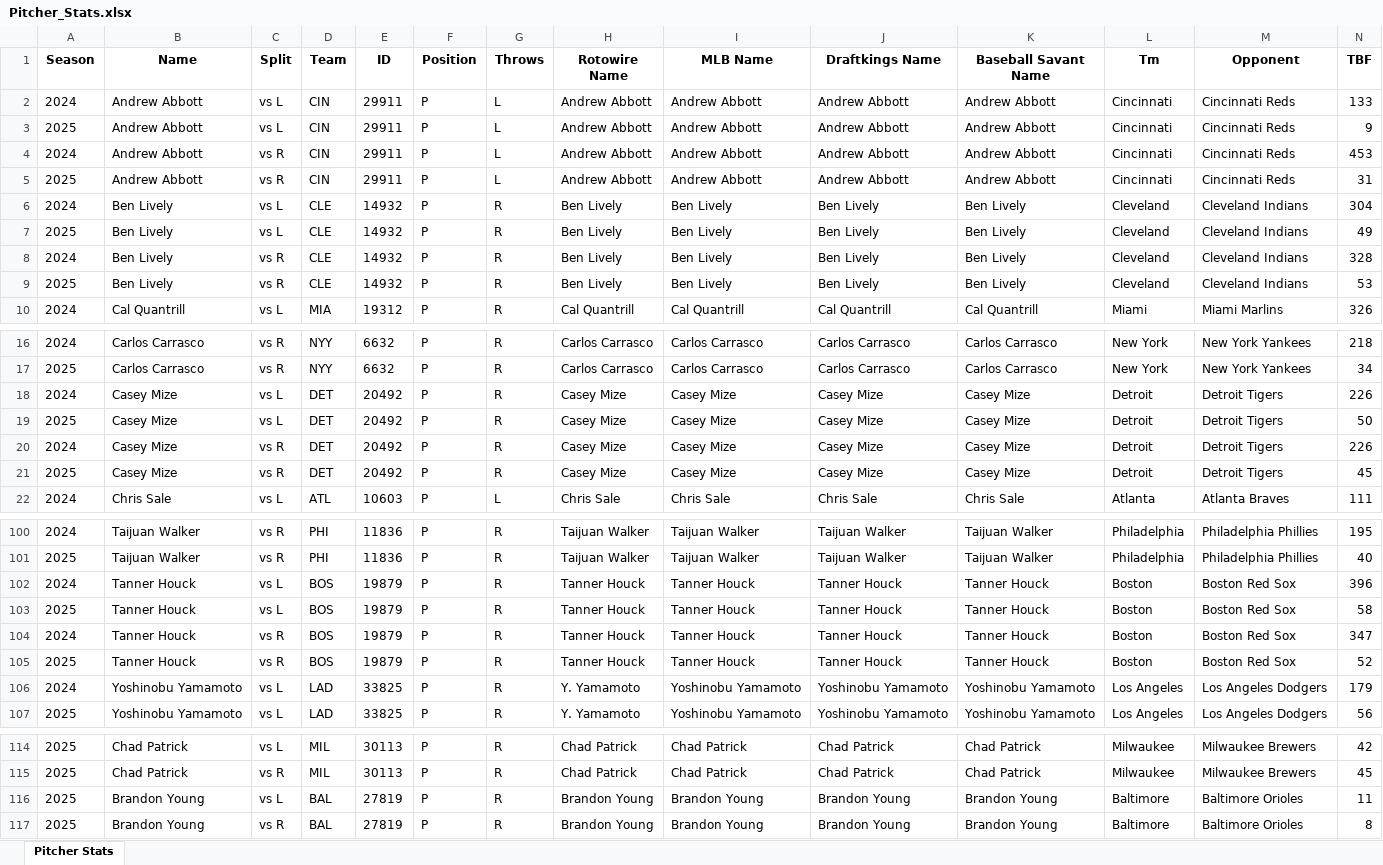
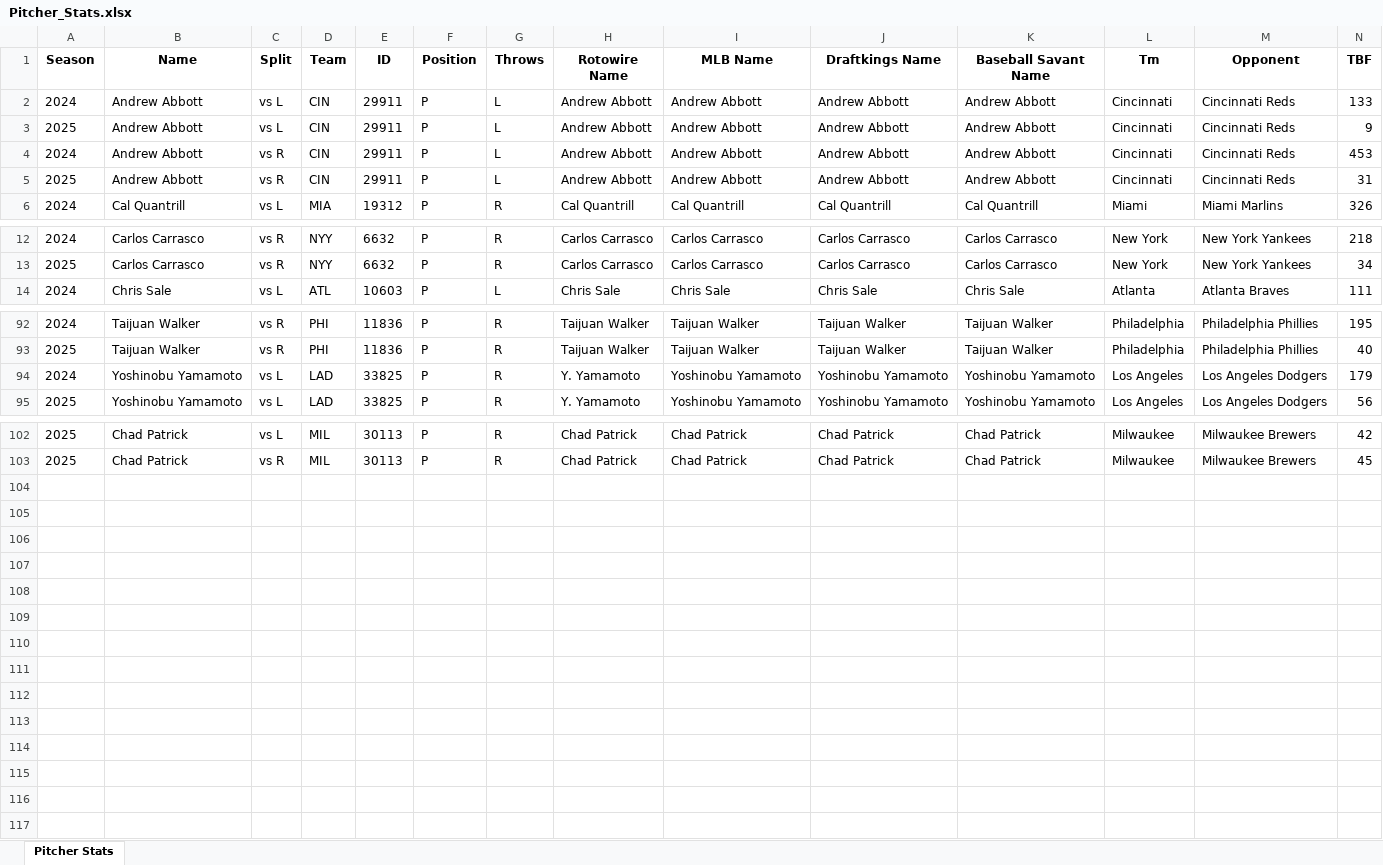
Before and after one commit to mtdewrocks/matchup, an Excel workbook: assets/Pitcher_Stats.xlsx, sheet Pitcher Stats, drawn as a sheet; only a part is shown, gaps mark what is left out; values as stored, in another font and other column widths than the file's, no borders; rows hold the shown columns only; the diff names each change by its address in the sheet, - before the commit and + after, or states it on an @@ line.

```diff
--- a/assets/Pitcher_Stats.xlsx (sheet Pitcher Stats)
+++ b/assets/Pitcher_Stats.xlsx (sheet Pitcher Stats)
-row 6: 2024 | Ben Lively | vs L | CLE | 14932 | P | R | Ben Lively | Ben Lively | Ben Lively | Ben Lively | Cleveland | Cleveland Indians | 304
-row 7: 2025 | Ben Lively | vs L | CLE | 14932 | P | R | Ben Lively | Ben Lively | Ben Lively | Ben Lively | Cleveland | Cleveland Indians | 49
-row 8: 2024 | Ben Lively | vs R | CLE | 14932 | P | R | Ben Lively | Ben Lively | Ben Lively | Ben Lively | Cleveland | Cleveland Indians | 328
-row 9: 2025 | Ben Lively | vs R | CLE | 14932 | P | R | Ben Lively | Ben Lively | Ben Lively | Ben Lively | Cleveland | Cleveland Indians | 53
-row 18: 2024 | Casey Mize | vs L | DET | 20492 | P | R | Casey Mize | Casey Mize | Casey Mize | Casey Mize | Detroit | Detroit Tigers | 226
-row 19: 2025 | Casey Mize | vs L | DET | 20492 | P | R | Casey Mize | Casey Mize | Casey Mize | Casey Mize | Detroit | Detroit Tigers | 50
-row 20: 2024 | Casey Mize | vs R | DET | 20492 | P | R | Casey Mize | Casey Mize | Casey Mize | Casey Mize | Detroit | Detroit Tigers | 226
-row 21: 2025 | Casey Mize | vs R | DET | 20492 | P | R | Casey Mize | Casey Mize | Casey Mize | Casey Mize | Detroit | Detroit Tigers | 45
-row 102: 2024 | Tanner Houck | vs L | BOS | 19879 | P | R | Tanner Houck | Tanner Houck | Tanner Houck | Tanner Houck | Boston | Boston Red Sox | 396
-row 103: 2025 | Tanner Houck | vs L | BOS | 19879 | P | R | Tanner Houck | Tanner Houck | Tanner Houck | Tanner Houck | Boston | Boston Red Sox | 58
-row 104: 2024 | Tanner Houck | vs R | BOS | 19879 | P | R | Tanner Houck | Tanner Houck | Tanner Houck | Tanner Houck | Boston | Boston Red Sox | 347
-row 105: 2025 | Tanner Houck | vs R | BOS | 19879 | P | R | Tanner Houck | Tanner Houck | Tanner Houck | Tanner Houck | Boston | Boston Red Sox | 52
-row 116: 2025 | Brandon Young | vs L | BAL | 27819 | P | R | Brandon Young | Brandon Young | Brandon Young | Brandon Young | Baltimore | Baltimore Orioles | 11
-row 117: 2025 | Brandon Young | vs R | BAL | 27819 | P | R | Brandon Young | Brandon Young | Brandon Young | Brandon Young | Baltimore | Baltimore Orioles | 8
```
Also changed, not shown: assets/2025_Hitting_Log.xlsx, assets/2025_Pitching_Logs.xlsx, 6 other files.
